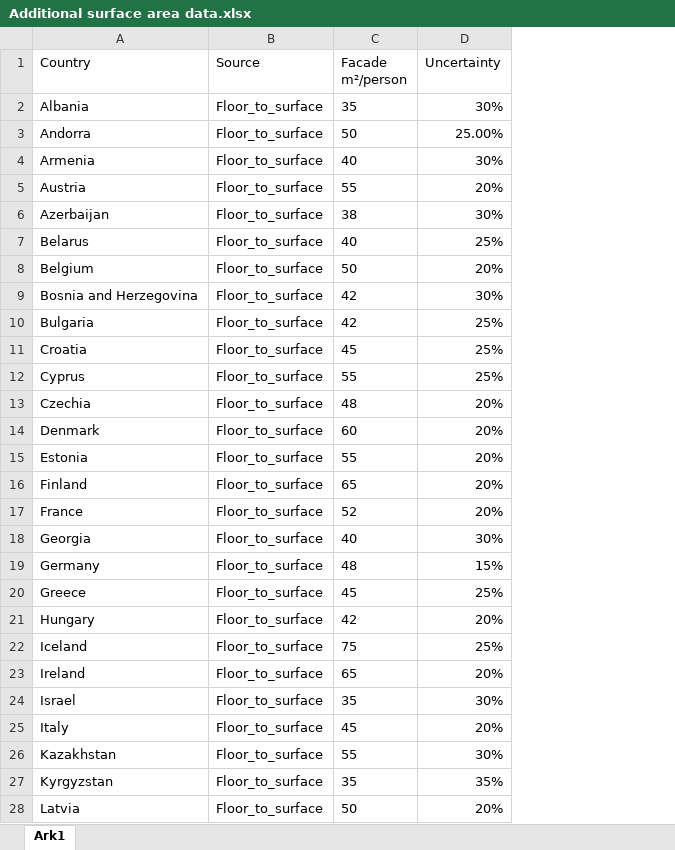
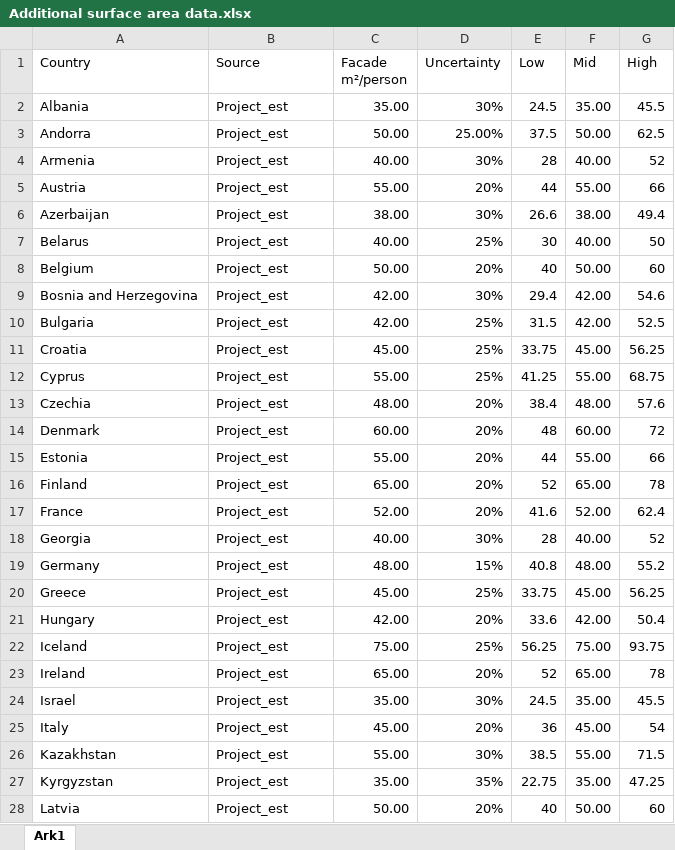
Before and after one commit to StefanAstrom/2026_v7_Goth_Prot_CBA, an Excel workbook: Raw_Data/Additional surface area data.xlsx, sheet Ark1, drawn as a sheet; only a part is shown; values as stored, in another font and other column widths than the file's, no borders; the diff covers the shown part only; the diff names each change by its address in the sheet, - before the commit and + after, or states it on an @@ line.

```diff
--- a/Raw_Data/Additional surface area data.xlsx (sheet Ark1)
+++ b/Raw_Data/Additional surface area data.xlsx (sheet Ark1)
+column E (Low), rows 2-28: 24.5 | 37.5 | 28 | 44 | 26.6 | 30 | 40 | 29.4 | 31.5 | 33.75 | 41.25 | 38.4 | 48 | 44 | 52 | 41.6 | 28 | 40.8 | 33.75 | 33.6 | 56.25 | 52 | 24.5 | 36 | 38.5 | 22.75 | 40
+column F (Mid), rows 2-28: 35.00 | 50.00 | 40.00 | 55.00 | 38.00 | 40.00 | 50.00 | 42.00 | 42.00 | 45.00 | 55.00 | 48.00 | 60.00 | 55.00 | 65.00 | 52.00 | 40.00 | 48.00 | 45.00 | 42.00 | 75.00 | 65.00 | 35.00 | 45.00 | 55.00 | 35.00 | 50.00
+column G (High), rows 2-28: 45.5 | 62.5 | 52 | 66 | 49.4 | 50 | 60 | 54.6 | 52.5 | 56.25 | 68.75 | 57.6 | 72 | 66 | 78 | 62.4 | 52 | 55.2 | 56.25 | 50.4 | 93.75 | 78 | 45.5 | 54 | 71.5 | 47.25 | 60
-B2:B28 (Source): Floor_to_surface
+B2:B28 (Source): Project_est
-C2 (Facade m²/person): 35
+C2 (Facade m²/person): 35.00
-C3 (Facade m²/person): 50
+C3 (Facade m²/person): 50.00
-C4 (Facade m²/person): 40
+C4 (Facade m²/person): 40.00
-C5 (Facade m²/person): 55
+C5 (Facade m²/person): 55.00
-C6 (Facade m²/person): 38
+C6 (Facade m²/person): 38.00
-C7 (Facade m²/person): 40
+C7 (Facade m²/person): 40.00
-C8 (Facade m²/person): 50
+C8 (Facade m²/person): 50.00
-C9:C10 (Facade m²/person): 42
+C9:C10 (Facade m²/person): 42.00
-C11 (Facade m²/person): 45
+C11 (Facade m²/person): 45.00
-C12 (Facade m²/person): 55
+C12 (Facade m²/person): 55.00
-C13 (Facade m²/person): 48
+C13 (Facade m²/person): 48.00
-C14 (Facade m²/person): 60
+C14 (Facade m²/person): 60.00
-C15 (Facade m²/person): 55
+C15 (Facade m²/person): 55.00
-C16 (Facade m²/person): 65
+C16 (Facade m²/person): 65.00
-C17 (Facade m²/person): 52
+C17 (Facade m²/person): 52.00
-C18 (Facade m²/person): 40
+C18 (Facade m²/person): 40.00
-C19 (Facade m²/person): 48
+C19 (Facade m²/person): 48.00
-C20 (Facade m²/person): 45
+C20 (Facade m²/person): 45.00
-C21 (Facade m²/person): 42
+C21 (Facade m²/person): 42.00
-C22 (Facade m²/person): 75
+C22 (Facade m²/person): 75.00
-C23 (Facade m²/person): 65
+C23 (Facade m²/person): 65.00
-C24 (Facade m²/person): 35
+C24 (Facade m²/person): 35.00
-C25 (Facade m²/person): 45
+C25 (Facade m²/person): 45.00
-C26 (Facade m²/person): 55
+C26 (Facade m²/person): 55.00
-C27 (Facade m²/person): 35
+C27 (Facade m²/person): 35.00
-C28 (Facade m²/person): 50
+C28 (Facade m²/person): 50.00
```
Also changed, not shown: 54 edited cells elsewhere in this sheet, Processed_Data/APcosts_check.xlsx, Processed_Data/Health_ERF_check.xlsx, 27 other files.
